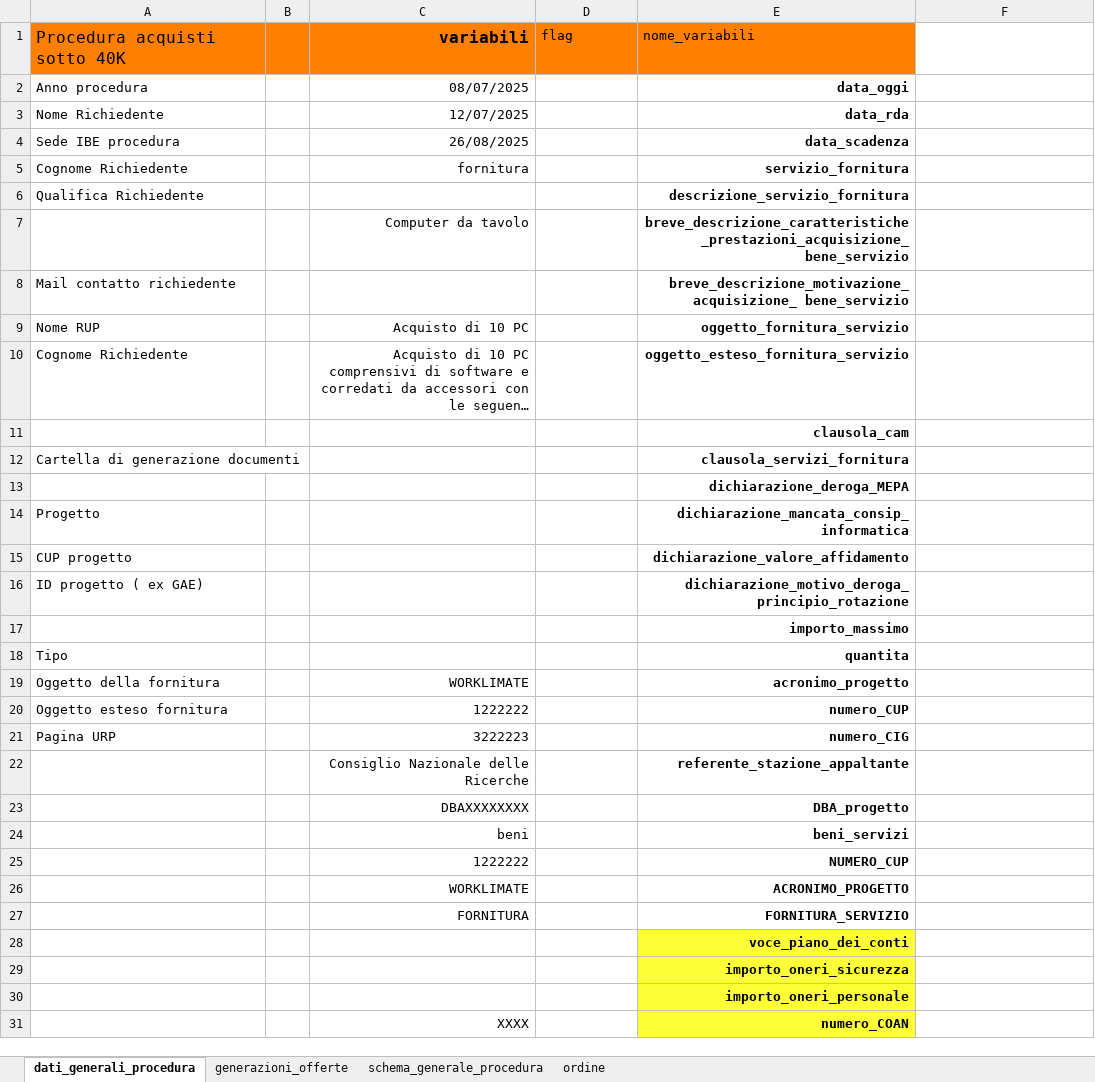
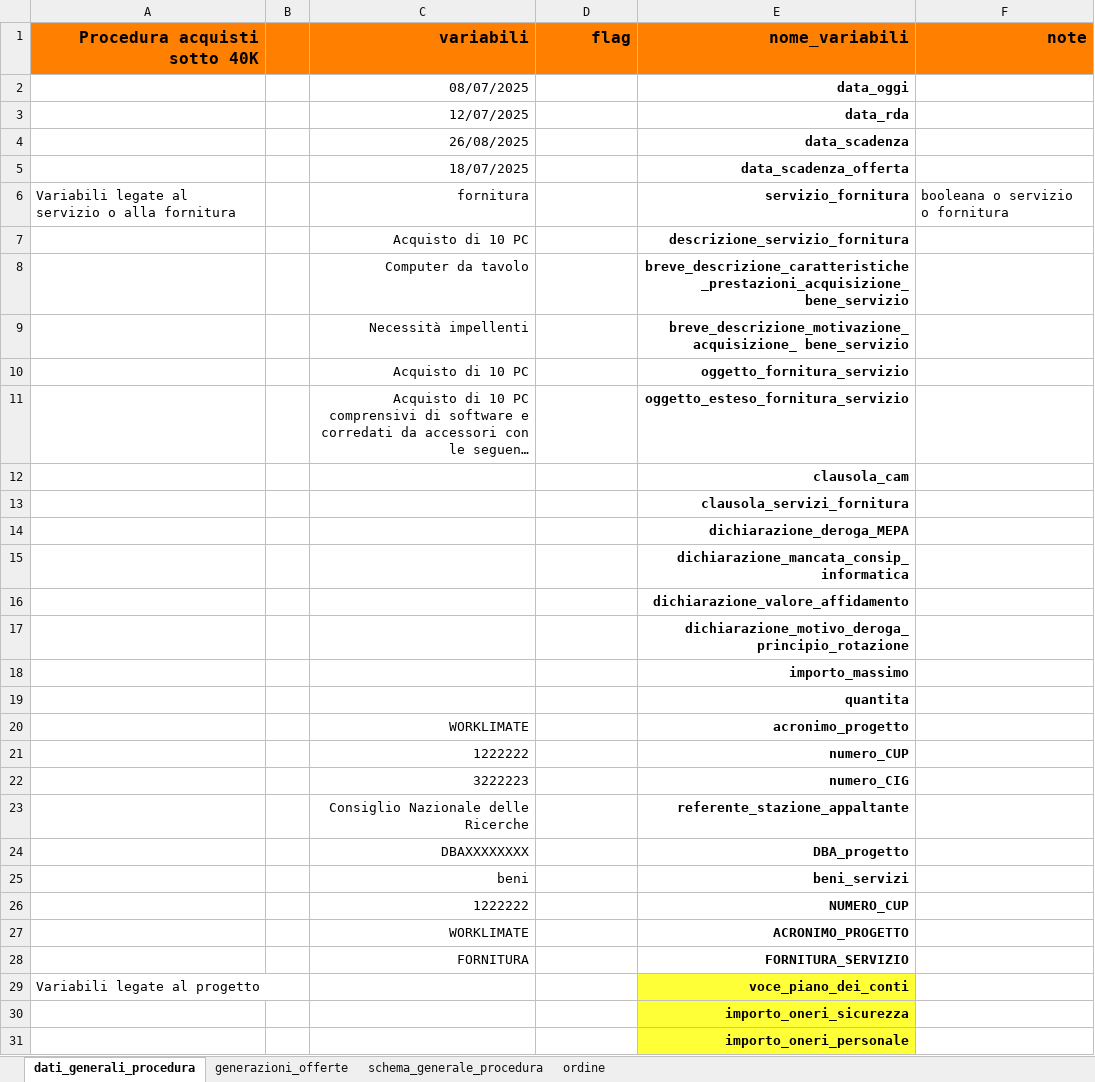
Before and after one commit to alfcrisci/rup_fill_doc, an Excel workbook: template.xlsx, sheet dati_generali_procedura, drawn as a sheet; only a part is shown; the shorter side is filled out with more unchanged rows; long unchanged cells end in …; values as stored, in another font and other column widths than the file's, no borders; removed rows and columns are numbered as before the commit, all else as after; the diff names each change by its address in the sheet, - before the commit and + after, or states it on an @@ line.

```diff
--- a/template.xlsx (sheet dati_generali_procedura)
+++ b/template.xlsx (sheet dati_generali_procedura)
@@ A1 bold: off → on, alignment: left → right @@
@@ D1:E1 bold: off → on, alignment: left → right, text size: larger @@
-F1: (empty)
+F1: note
-F1 fill: none
+F1 fill: #FF8000
-A2 (Procedura acquisti sotto 40K): Anno procedura
+A2 (Procedura acquisti sotto 40K): (empty)
-A3 (Procedura acquisti sotto 40K): Nome Richiedente
+A3 (Procedura acquisti sotto 40K): (empty)
-A4 (Procedura acquisti sotto 40K): Sede IBE procedura
+A4 (Procedura acquisti sotto 40K): (empty)
+row 5:  |  | 18/07/2025 |  | data_scadenza_offerta
-A6 (Procedura acquisti sotto 40K): Cognome Richiedente
+A6 (Procedura acquisti sotto 40K): Variabili legate al servizio o alla fornitura
-F6 (note): (empty)
+F6 (note): booleana o servizio o fornitura
-row 6: Qualifica Richiedente |  |  |  | descrizione_servizio_fornitura
+row 7:  |  | Acquisto di 10 PC |  | descrizione_servizio_fornitura
-row 8: Mail contatto richiedente |  |  |  | breve_descrizione_motivazione_acquisizione_ bene_servizio
+row 9:  |  | Necessità impellenti |  | breve_descrizione_motivazione_acquisizione_ bene_servizio
-A10 (Procedura acquisti sotto 40K): Nome RUP
+A10 (Procedura acquisti sotto 40K): (empty)
-A11 (Procedura acquisti sotto 40K): Cognome Richiedente
+A11 (Procedura acquisti sotto 40K): (empty)
-A13 (Procedura acquisti sotto 40K): Cartella di generazione documenti
+A13 (Procedura acquisti sotto 40K): (empty)
-A15 (Procedura acquisti sotto 40K): Progetto
+A15 (Procedura acquisti sotto 40K): (empty)
-A16 (Procedura acquisti sotto 40K): CUP progetto
+A16 (Procedura acquisti sotto 40K): (empty)
-A17 (Procedura acquisti sotto 40K): ID progetto ( ex GAE)
+A17 (Procedura acquisti sotto 40K): (empty)
-A19 (Procedura acquisti sotto 40K): Tipo
+A19 (Procedura acquisti sotto 40K): (empty)
-A20 (Procedura acquisti sotto 40K): Oggetto della fornitura
+A20 (Procedura acquisti sotto 40K): (empty)
-A21 (Procedura acquisti sotto 40K): Oggetto esteso fornitura
+A21 (Procedura acquisti sotto 40K): (empty)
-A22 (Procedura acquisti sotto 40K): Pagina URP
+A22 (Procedura acquisti sotto 40K): (empty)
-A29 (Procedura acquisti sotto 40K): (empty)
+A29 (Procedura acquisti sotto 40K): Variabili legate al progetto
```
Also changed, not shown: formulas that keep their value, charts or pictures, 1 other file.
